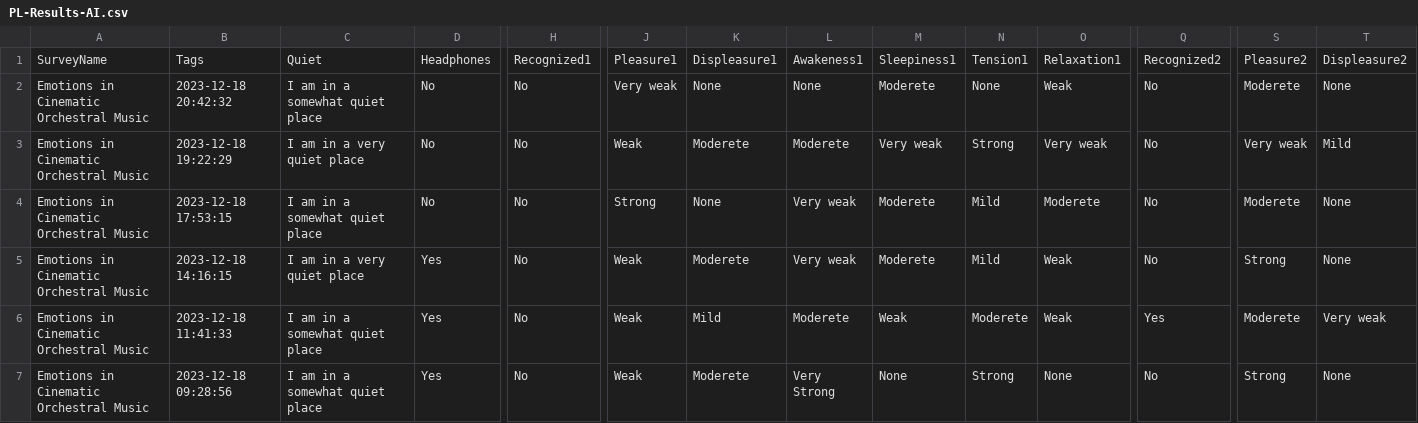
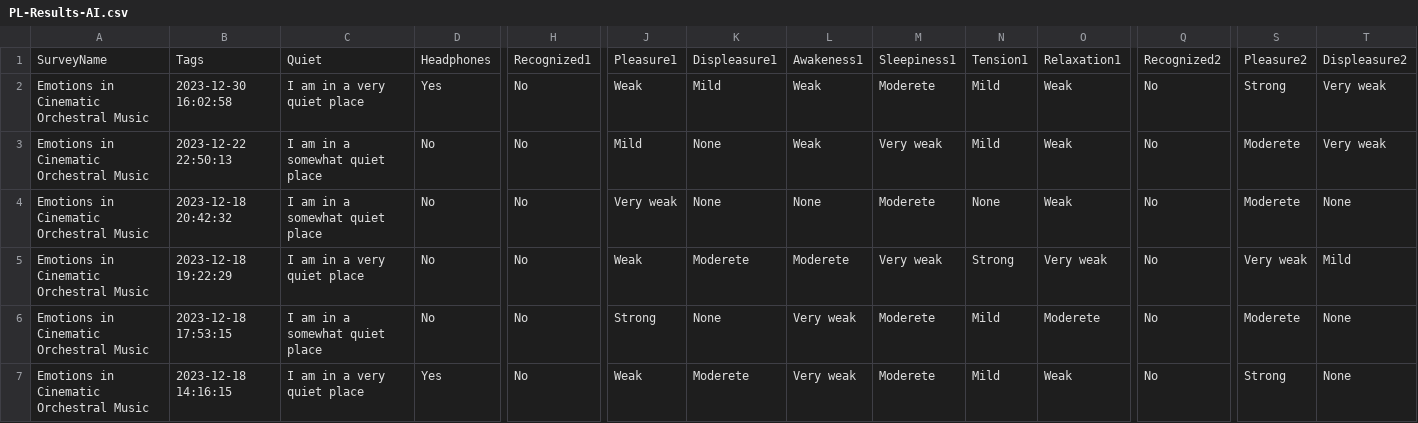
Before and after one commit to mp-smc23/MPC---Mini-Project, a CSV file: Results/PL-Results-AI.csv, drawn as a sheet; only a part is shown, gaps mark what is left out; the shorter side is filled out with more unchanged rows; rows hold the shown columns only; the diff names each change by its address in the sheet, - before the commit and + after, or states it on an @@ line.

```diff
--- a/Results/PL-Results-AI.csv
+++ b/Results/PL-Results-AI.csv
+row 2: Emotions in Cinematic Orchestral Music | 2023-12-30 16:02:58 | I am in a very quiet place | Yes | No | Weak | Mild | Weak | Moderete | Mild | Weak | No | Strong | Very weak
+row 3: Emotions in Cinematic Orchestral Music | 2023-12-22 22:50:13 | I am in a somewhat quiet place | No | No | Mild | None | Weak | Very weak | Mild | Weak | No | Moderete | Very weak
```
Also changed, not shown: Results/DK-Results-Human.csv, 1 other file.
